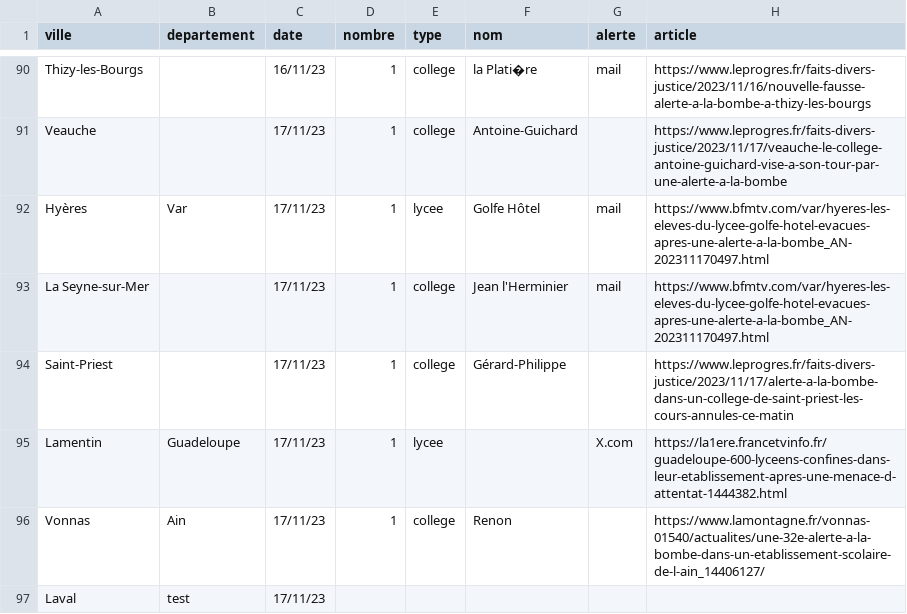
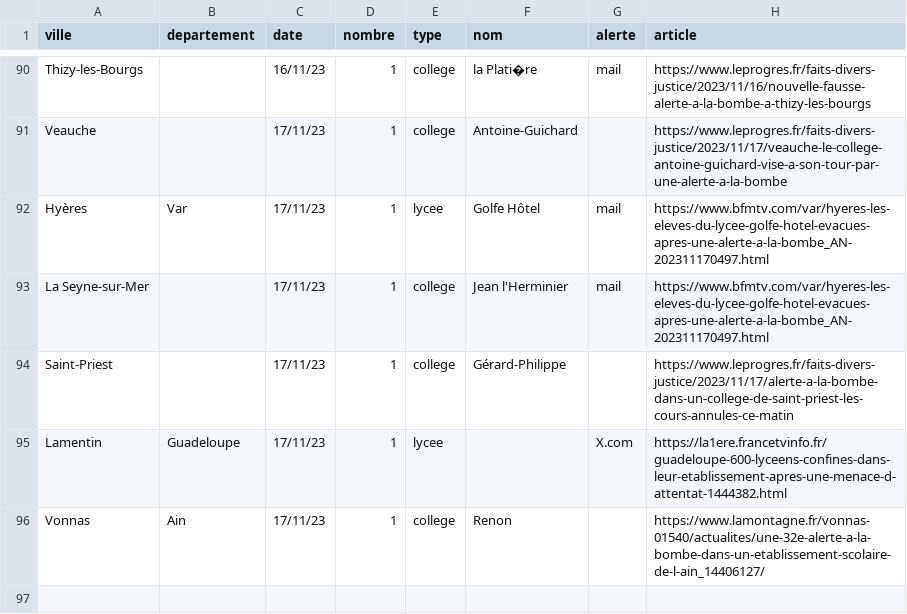
Before and after one commit to mathis-kdio/alerte-bombe-tracker, a CSV file: src/alertes.csv, drawn as a sheet; only a part is shown, gaps mark what is left out; the diff names each change by its address in the sheet, - before the commit and + after, or states it on an @@ line.

Commit message:
alert

```diff
--- a/src/alertes.csv
+++ b/src/alertes.csv
-row 97: Laval | test | 17/11/23
```
